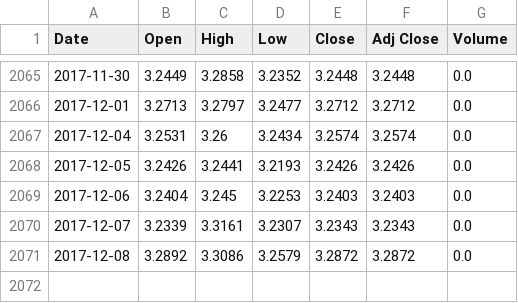
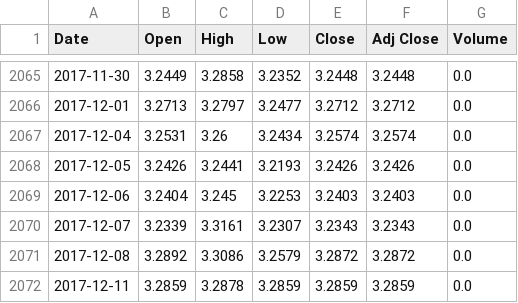
Before and after one commit to sudoFerraz/Kamaji-monitor, a CSV file: brlusd.csv, drawn as a sheet; only a part is shown, gaps mark what is left out; the diff names each change by its address in the sheet, - before the commit and + after, or states it on an @@ line.

```diff
--- a/brlusd.csv
+++ b/brlusd.csv
+row 2072: 2017-12-11 | 3.2859 | 3.2878 | 3.2859 | 3.2859 | 3.2859 | 0.0
```
Also changed, not shown: brl_usd_indicators.csv, 7 other files.
